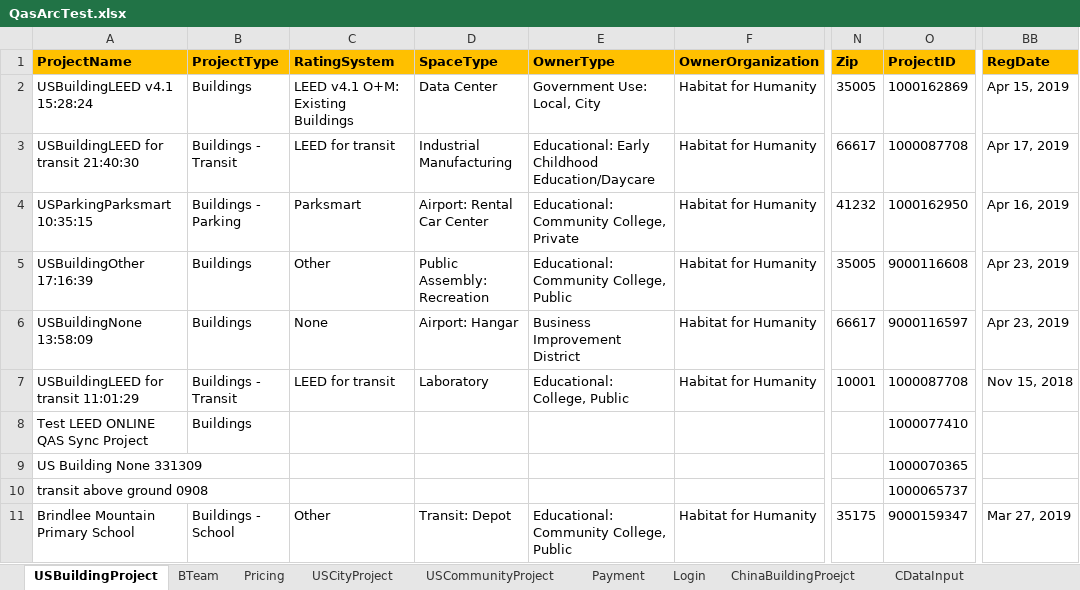
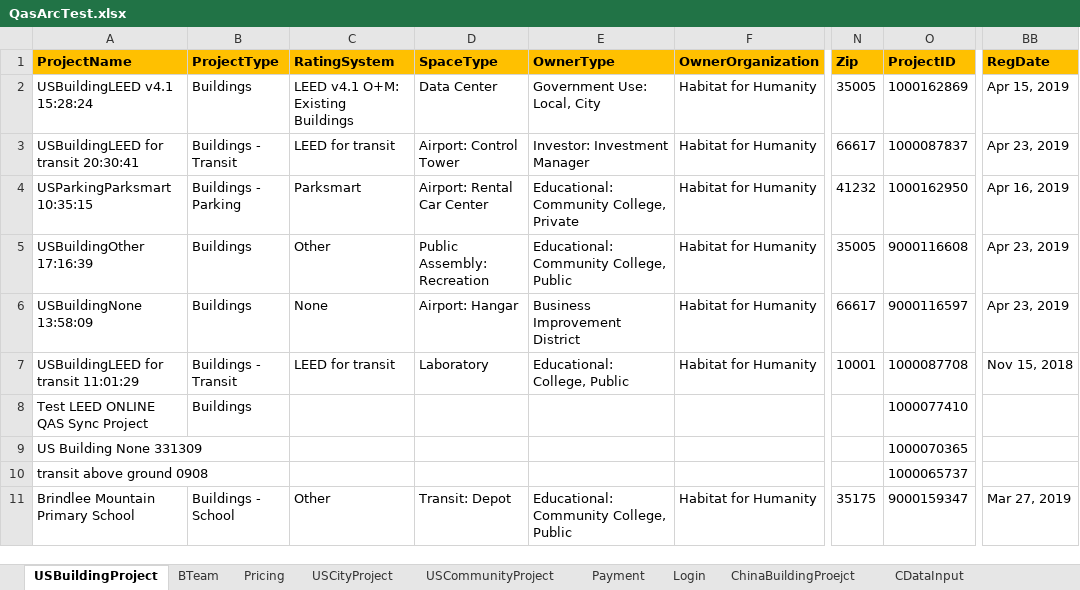
Before and after one commit to saurav1501/AutomationArc, an Excel workbook: AutomationArc/ARCDataTemplete/QasArcTest.xlsx, sheet USBuildingProject, drawn as a sheet; only a part is shown, gaps mark what is left out; values as stored, in another font and other column widths than the file's, no borders; the diff names each change by its address in the sheet, - before the commit and + after, or states it on an @@ line.

```diff
--- a/AutomationArc/ARCDataTemplete/QasArcTest.xlsx (sheet USBuildingProject)
+++ b/AutomationArc/ARCDataTemplete/QasArcTest.xlsx (sheet USBuildingProject)
-A3 (ProjectName): USBuildingLEED for transit 21:40:30
+A3 (ProjectName): USBuildingLEED for transit 20:30:41
-D3 (SpaceType): Industrial Manufacturing
+D3 (SpaceType): Airport: Control Tower
-E3 (OwnerType): Educational: Early Childhood Education/Daycare
+E3 (OwnerType): Investor: Investment Manager
-O3 (ProjectID): 1000087708
+O3 (ProjectID): 1000087837
-BB3 (RegDate): Apr 17, 2019
+BB3 (RegDate): Apr 23, 2019
```
Also changed, not shown: 4 other files.
